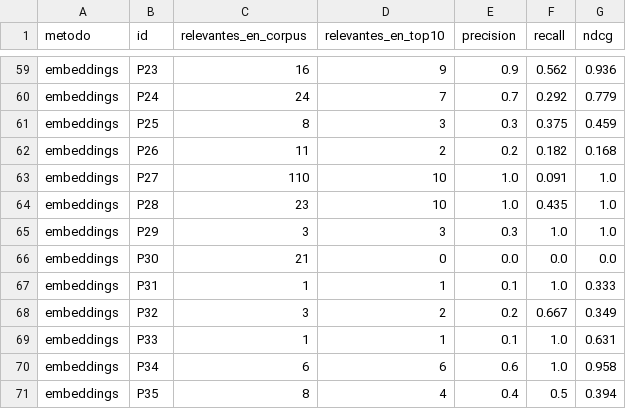
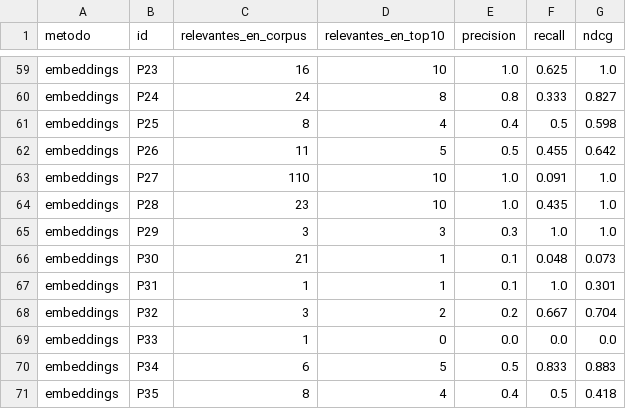
Before and after one commit to mariastefuentes/taaml-celsia-asistente, a CSV file: docs/2 - Conjunto de prueba/resultados/ranking_k10.csv, drawn as a sheet; only a part is shown, gaps mark what is left out; the diff covers the shown part only.

```diff
--- a/docs/2 - Conjunto de prueba/resultados/ranking_k10.csv
+++ b/docs/2 - Conjunto de prueba/resultados/ranking_k10.csv
@@ -59,5 +59,5 @@
-"embeddings","P23","16","9","0.9","0.562","0.936"
-"embeddings","P24","24","7","0.7","0.292","0.779"
-"embeddings","P25","8","3","0.3","0.375","0.459"
-"embeddings","P26","11","2","0.2","0.182","0.168"
+"embeddings","P23","16","10","1.0","0.625","1.0"
+"embeddings","P24","24","8","0.8","0.333","0.827"
+"embeddings","P25","8","4","0.4","0.5","0.598"
+"embeddings","P26","11","5","0.5","0.455","0.642"
 "embeddings","P27","110","10","1.0","0.091","1.0"
@@ -65,7 +65,7 @@
 "embeddings","P29","3","3","0.3","1.0","1.0"
-"embeddings","P30","21","0","0.0","0.0","0.0"
-"embeddings","P31","1","1","0.1","1.0","0.333"
-"embeddings","P32","3","2","0.2","0.667","0.349"
-"embeddings","P33","1","1","0.1","1.0","0.631"
-"embeddings","P34","6","6","0.6","1.0","0.958"
-"embeddings","P35","8","4","0.4","0.5","0.394"
+"embeddings","P30","21","1","0.1","0.048","0.073"
+"embeddings","P31","1","1","0.1","1.0","0.301"
+"embeddings","P32","3","2","0.2","0.667","0.704"
+"embeddings","P33","1","0","0.0","0.0","0.0"
+"embeddings","P34","6","5","0.5","0.833","0.883"
+"embeddings","P35","8","4","0.4","0.5","0.418"
```
Also changed, not shown: 149 edited cells elsewhere in this file, 39 other files.
